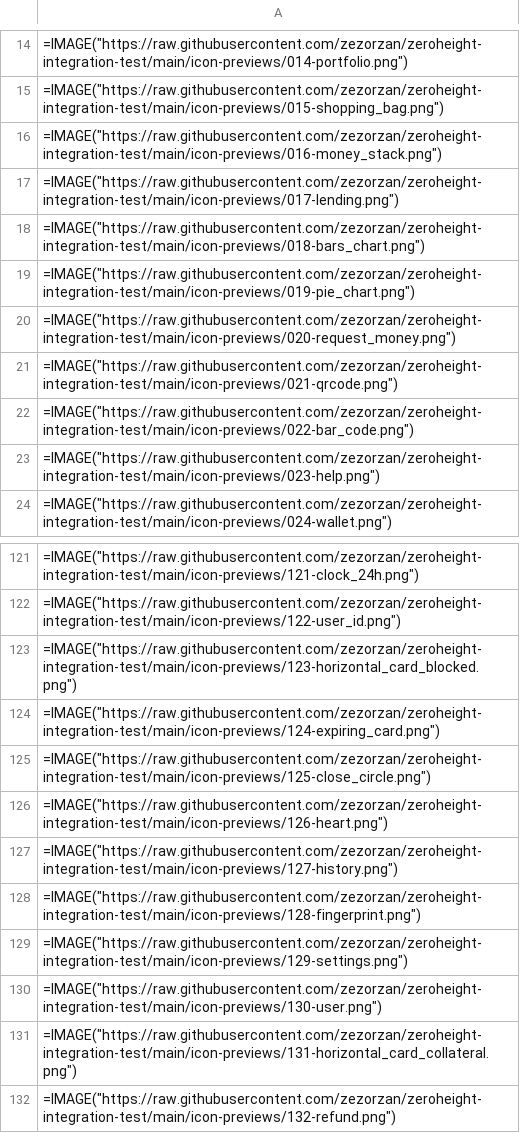
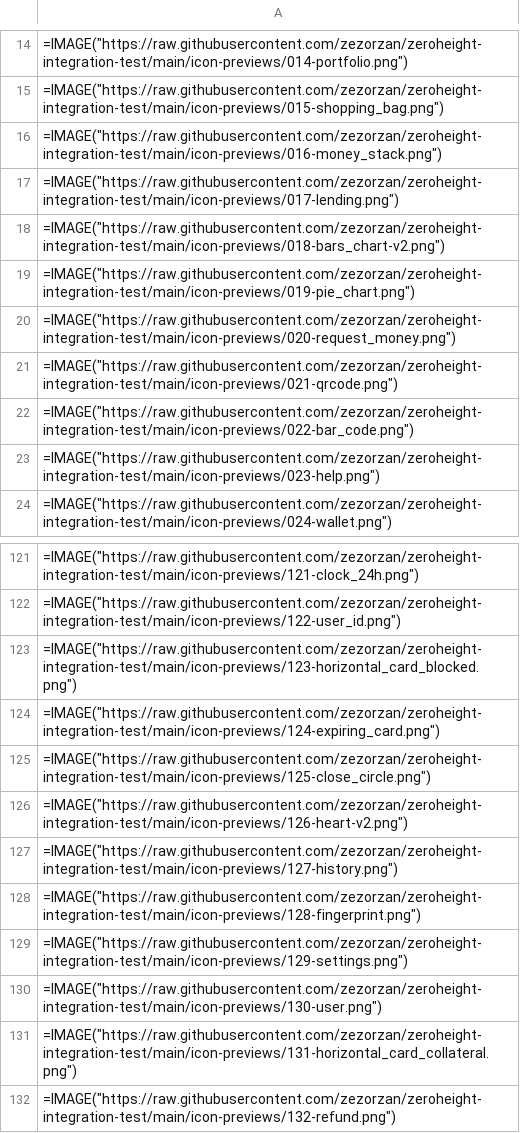
Before and after one commit to zezorzan/zeroheight-integration-test, a CSV file: sheet-preview-all.csv, drawn as a sheet; only a part is shown, gaps mark what is left out.

```diff
--- a/sheet-preview-all.csv
+++ b/sheet-preview-all.csv
@@ -17,3 +17,3 @@
 =IMAGE("https://raw.githubusercontent.com/zezorzan/zeroheight-integration-test/main/icon-previews/017-lending.png")
-=IMAGE("https://raw.githubusercontent.com/zezorzan/zeroheight-integration-test/main/icon-previews/018-bars_chart.png")
+=IMAGE("https://raw.githubusercontent.com/zezorzan/zeroheight-integration-test/main/icon-previews/018-bars_chart-v2.png")
 =IMAGE("https://raw.githubusercontent.com/zezorzan/zeroheight-integration-test/main/icon-previews/019-pie_chart.png")
@@ -125,3 +125,3 @@
 =IMAGE("https://raw.githubusercontent.com/zezorzan/zeroheight-integration-test/main/icon-previews/125-close_circle.png")
-=IMAGE("https://raw.githubusercontent.com/zezorzan/zeroheight-integration-test/main/icon-previews/126-heart.png")
+=IMAGE("https://raw.githubusercontent.com/zezorzan/zeroheight-integration-test/main/icon-previews/126-heart-v2.png")
 =IMAGE("https://raw.githubusercontent.com/zezorzan/zeroheight-integration-test/main/icon-previews/127-history.png")
```
Also changed, not shown: 3 other files.
